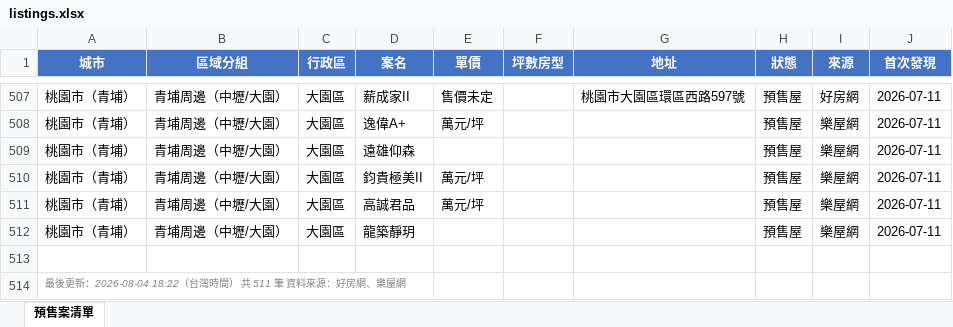
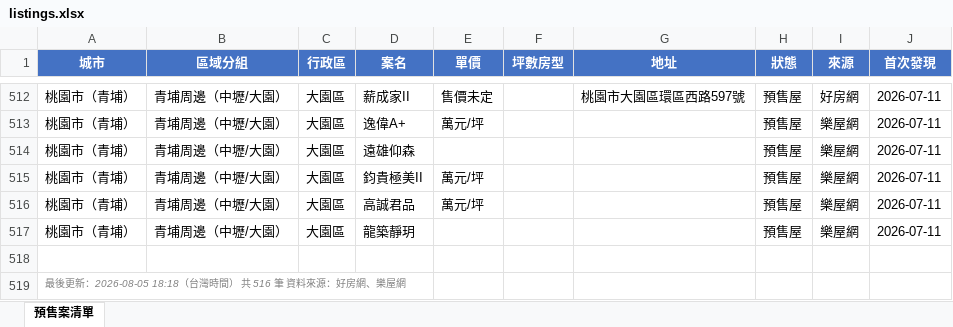
Before and after one commit to Hsiaoann/presale-tracker, an Excel workbook: listings.xlsx, sheet 預售案清單, drawn as a sheet; only a part is shown, gaps mark what is left out; values as stored, in another font and other column widths than the file's, no borders; addresses are those after the commit; the diff covers the shown part only; the diff names each change by its address in the sheet, - before the commit and + after, or states it on an @@ line.

```diff
--- a/listings.xlsx (sheet 預售案清單)
+++ b/listings.xlsx (sheet 預售案清單)
-A519 (城市): …後更新：2026-08-04 18:22（台灣時間） 共 511 筆 資料…
+A519 (城市): …後更新：2026-08-05 18:18（台灣時間） 共 516 筆 資料…
```
Also changed, not shown: 5 added rows elsewhere in this sheet, 1 other file.
